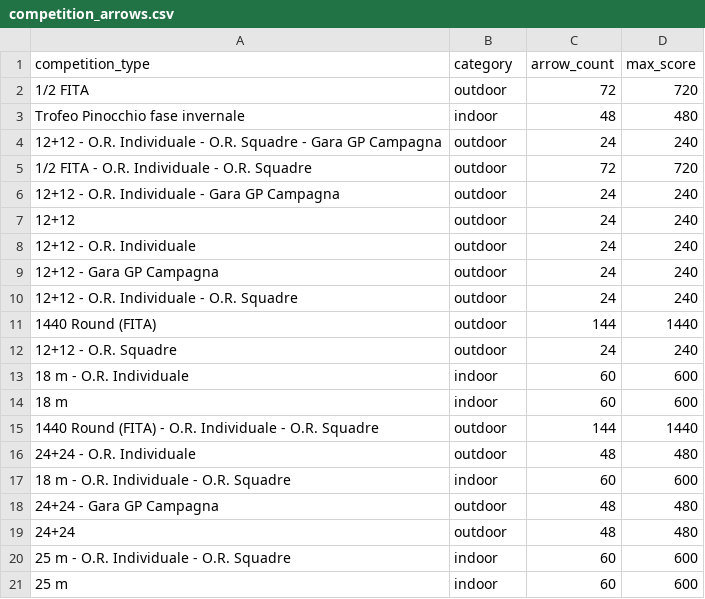
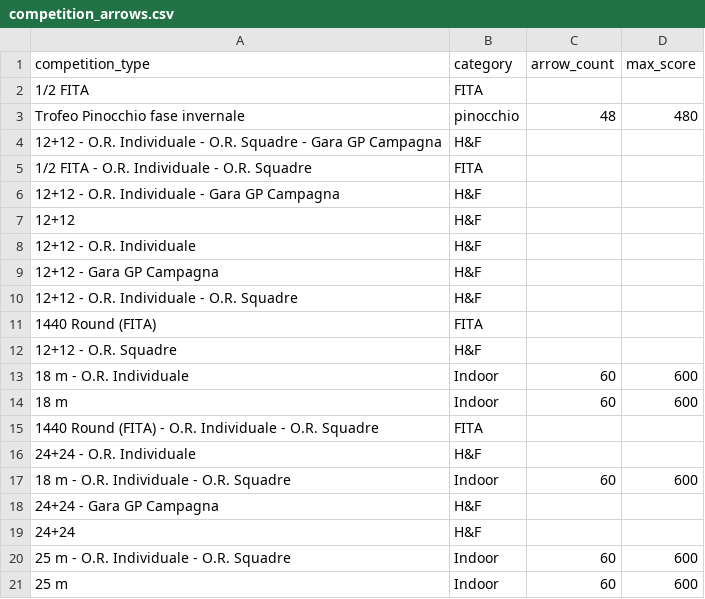
Before and after one commit to TheIgorMC/mysite, a CSV file: site01/app/data/competition_arrows.csv, drawn as a sheet; only a part is shown; the diff covers the shown part only.

```diff
--- a/site01/app/data/competition_arrows.csv
+++ b/site01/app/data/competition_arrows.csv
@@ -1,21 +1,21 @@
 competition_type,category,arrow_count,max_score
-"1/2 FITA",outdoor,72,720
-"Trofeo Pinocchio fase invernale",indoor,48,480
-"12+12 - O.R. Individuale - O.R. Squadre - Gara GP Campagna",outdoor,24,240
-"1/2 FITA - O.R. Individuale - O.R. Squadre",outdoor,72,720
-"12+12 - O.R. Individuale - Gara GP Campagna",outdoor,24,240
-"12+12",outdoor,24,240
-"12+12 - O.R. Individuale",outdoor,24,240
-"12+12 - Gara GP Campagna",outdoor,24,240
-"12+12 - O.R. Individuale - O.R. Squadre",outdoor,24,240
-"1440 Round (FITA)",outdoor,144,1440
-"12+12 - O.R. Squadre",outdoor,24,240
-"18 m - O.R. Individuale",indoor,60,600
-"18 m",indoor,60,600
-"1440 Round (FITA) - O.R. Individuale - O.R. Squadre",outdoor,144,1440
-"24+24 - O.R. Individuale",outdoor,48,480
-"18 m - O.R. Individuale - O.R. Squadre",indoor,60,600
-"24+24 - Gara GP Campagna",outdoor,48,480
-"24+24",outdoor,48,480
-"25 m - O.R. Individuale - O.R. Squadre",indoor,60,600
-"25 m",indoor,60,600
+1/2 FITA,FITA,,
+Trofeo Pinocchio fase invernale,pinocchio,48,480
+12+12 - O.R. Individuale - O.R. Squadre - Gara GP Campagna,H&F,,
+1/2 FITA - O.R. Individuale - O.R. Squadre,FITA,,
+12+12 - O.R. Individuale - Gara GP Campagna,H&F,,
+12+12,H&F,,
+12+12 - O.R. Individuale,H&F,,
+12+12 - Gara GP Campagna,H&F,,
+12+12 - O.R. Individuale - O.R. Squadre,H&F,,
+1440 Round (FITA),FITA,,
+12+12 - O.R. Squadre,H&F,,
+18 m - O.R. Individuale,Indoor,60,600
+18 m,Indoor,60,600
+1440 Round (FITA) - O.R. Individuale - O.R. Squadre,FITA,,
+24+24 - O.R. Individuale,H&F,,
+18 m - O.R. Individuale - O.R. Squadre,Indoor,60,600
+24+24 - Gara GP Campagna,H&F,,
+24+24,H&F,,
+25 m - O.R. Individuale - O.R. Squadre,Indoor,60,600
+25 m,Indoor,60,600
```
Also changed, not shown: 65 edited cells elsewhere in this file, 4 other files.
